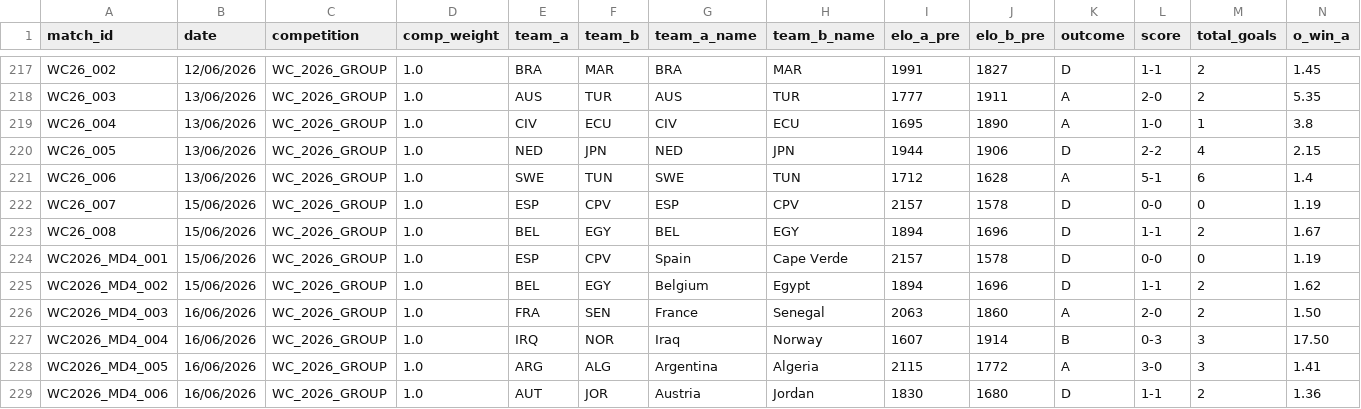
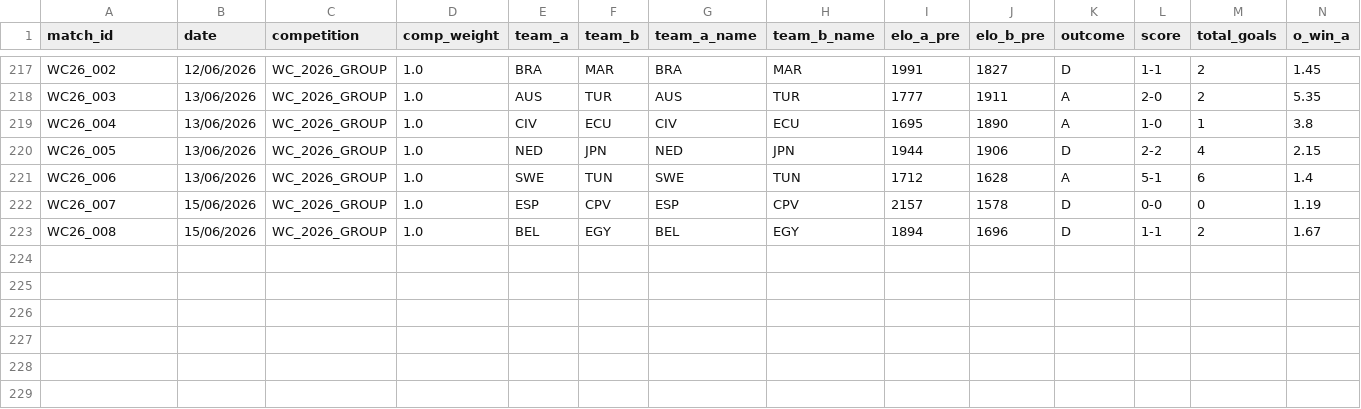
Before and after one commit to PillB/WCdecider, a CSV file: wc_backtest_historical_dataset.csv, drawn as a sheet; only a part is shown, gaps mark what is left out; rows hold the shown columns only; the diff names each change by its address in the sheet, - before the commit and + after, or states it on an @@ line.

```diff
--- a/wc_backtest_historical_dataset.csv
+++ b/wc_backtest_historical_dataset.csv
-row 224: WC2026_MD4_001 | 15/06/2026 | WC_2026_GROUP | 1.0 | ESP | CPV | Spain | Cape Verde | 2157 | 1578 | D | 0-0 | 0 | 1.19
-row 225: WC2026_MD4_002 | 15/06/2026 | WC_2026_GROUP | 1.0 | BEL | EGY | Belgium | Egypt | 1894 | 1696 | D | 1-1 | 2 | 1.62
-row 226: WC2026_MD4_003 | 16/06/2026 | WC_2026_GROUP | 1.0 | FRA | SEN | France | Senegal | 2063 | 1860 | A | 2-0 | 2 | 1.50
-row 227: WC2026_MD4_004 | 16/06/2026 | WC_2026_GROUP | 1.0 | IRQ | NOR | Iraq | Norway | 1607 | 1914 | B | 0-3 | 3 | 17.50
-row 228: WC2026_MD4_005 | 16/06/2026 | WC_2026_GROUP | 1.0 | ARG | ALG | Argentina | Algeria | 2115 | 1772 | A | 3-0 | 3 | 1.41
-row 229: WC2026_MD4_006 | 16/06/2026 | WC_2026_GROUP | 1.0 | AUT | JOR | Austria | Jordan | 1830 | 1680 | D | 1-1 | 2 | 1.36
```
Also changed, not shown: wc_2026_model_dataset.csv, wc_model_production_results.csv, 20 other files.
